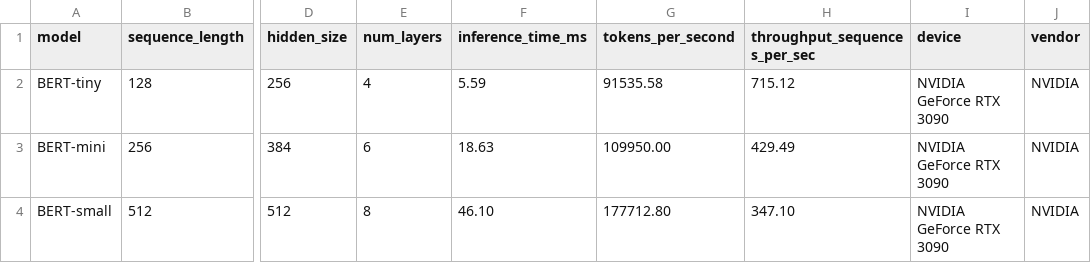
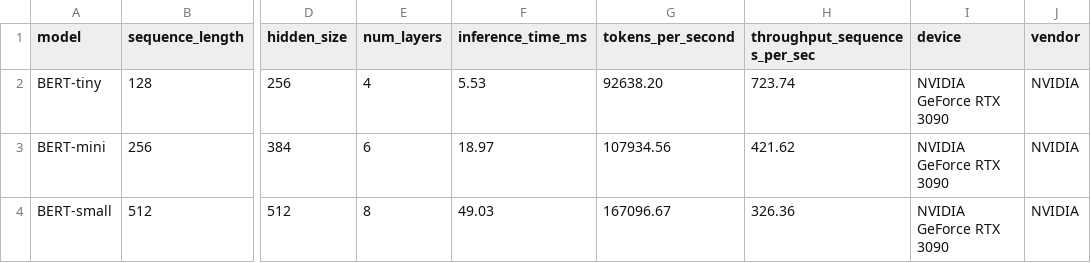
Before and after one commit to ecoPrimals/toadStool, a CSV file: showcase/whitePaper/data/ml/transformer_inference.csv, drawn as a sheet; only a part is shown, gaps mark what is left out; the diff names each change by its address in the sheet, - before the commit and + after, or states it on an @@ line.

```diff
--- a/showcase/whitePaper/data/ml/transformer_inference.csv
+++ b/showcase/whitePaper/data/ml/transformer_inference.csv
-F2 (inference_time_ms): 5.59
+F2 (inference_time_ms): 5.53
-G2 (tokens_per_second): 91535.58
+G2 (tokens_per_second): 92638.20
-H2 (throughput_sequences_per_sec): 715.12
+H2 (throughput_sequences_per_sec): 723.74
-F3 (inference_time_ms): 18.63
+F3 (inference_time_ms): 18.97
-G3 (tokens_per_second): 109950.00
+G3 (tokens_per_second): 107934.56
-H3 (throughput_sequences_per_sec): 429.49
+H3 (throughput_sequences_per_sec): 421.62
-F4 (inference_time_ms): 46.10
+F4 (inference_time_ms): 49.03
-G4 (tokens_per_second): 177712.80
+G4 (tokens_per_second): 167096.67
-H4 (throughput_sequences_per_sec): 347.10
+H4 (throughput_sequences_per_sec): 326.36
```
Also changed, not shown: showcase/whitePaper/data/neuromorphic/hybrid_raytracing.csv, 8 other files.
